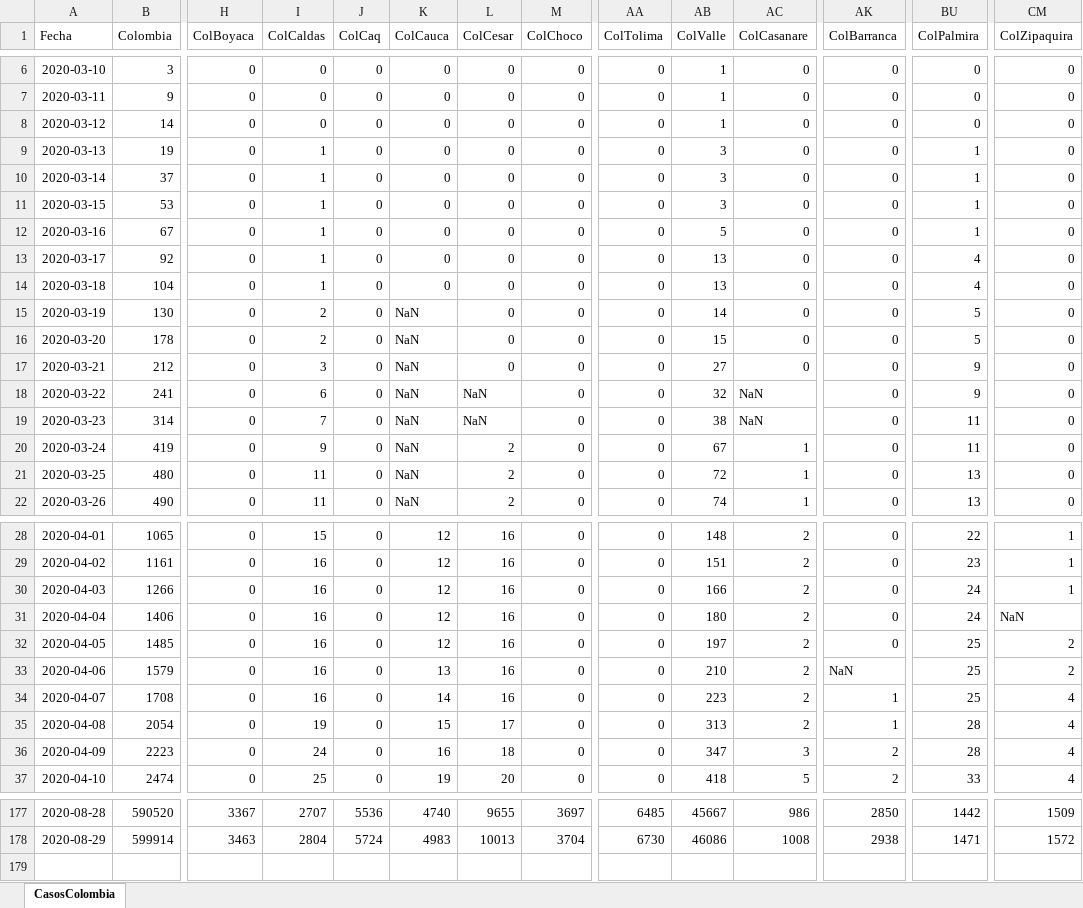
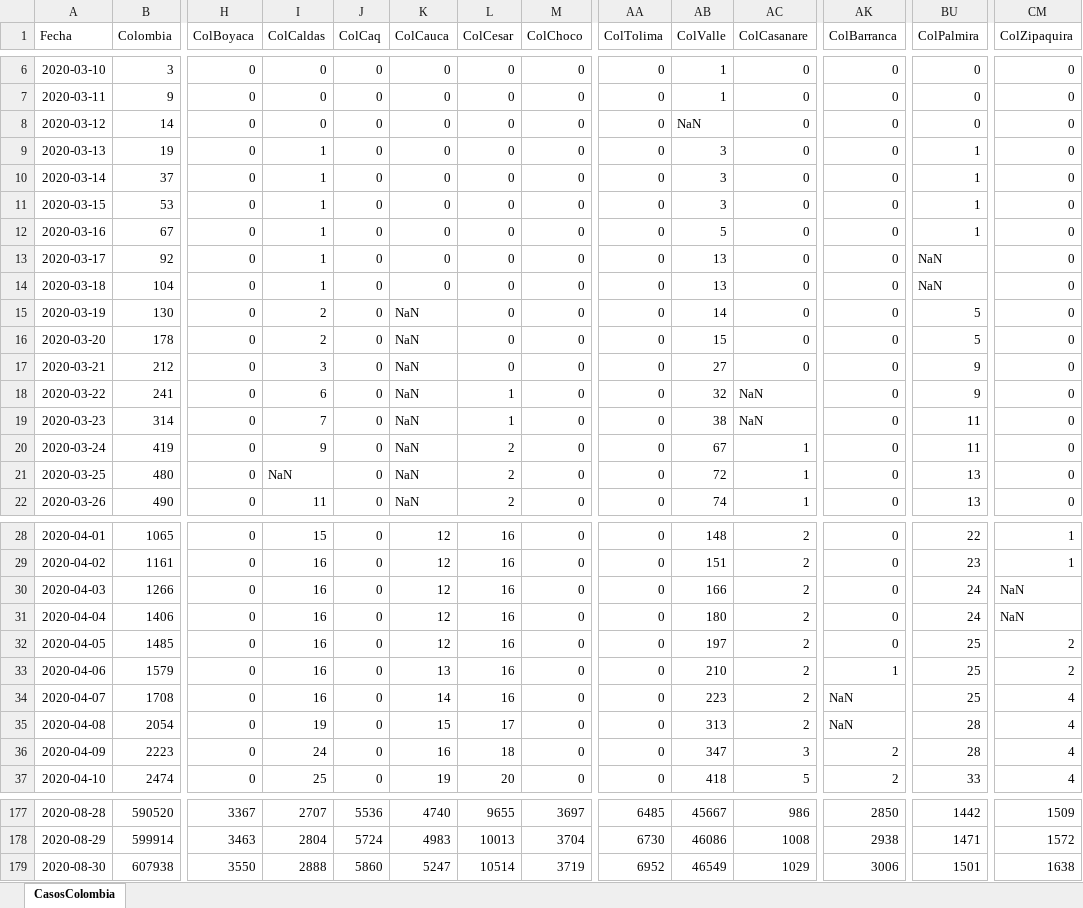
Before and after one commit to 1Alacer/covid, an Excel workbook: CasosColombia.xlsx, sheet CasosColombia, drawn as a sheet; only a part is shown, gaps mark what is left out; values as stored, in another font and other column widths than the file's, no borders; rows hold the shown columns only; the diff covers the shown part only; the diff names each change by its address in the sheet, - before the commit and + after, or states it on an @@ line.

```diff
--- a/CasosColombia.xlsx (sheet CasosColombia)
+++ b/CasosColombia.xlsx (sheet CasosColombia)
-AB8 (ColValle): 1
+AB8 (ColValle): NaN
-BU13:BU14 (ColPalmira): 4
+BU13:BU14 (ColPalmira): NaN
-L18:L19 (ColCesar): NaN
+L18:L19 (ColCesar): 1
-I21 (ColCaldas): 11
+I21 (ColCaldas): NaN
-CM30 (ColZipaquira): 1
+CM30 (ColZipaquira): NaN
-AK33 (ColBarranca): NaN
+AK33 (ColBarranca): 1
-AK34:AK35 (ColBarranca): 1
+AK34:AK35 (ColBarranca): NaN
+row 179: 2020-08-30 | 607938 | 3550 | 2888 | 5860 | 5247 | 10514 | 3719 | 6952 | 46549 | 1029 | 3006 | 1501 | 1638
```
Also changed, not shown: 5 edited cells elsewhere in this sheet, 1 other file.
